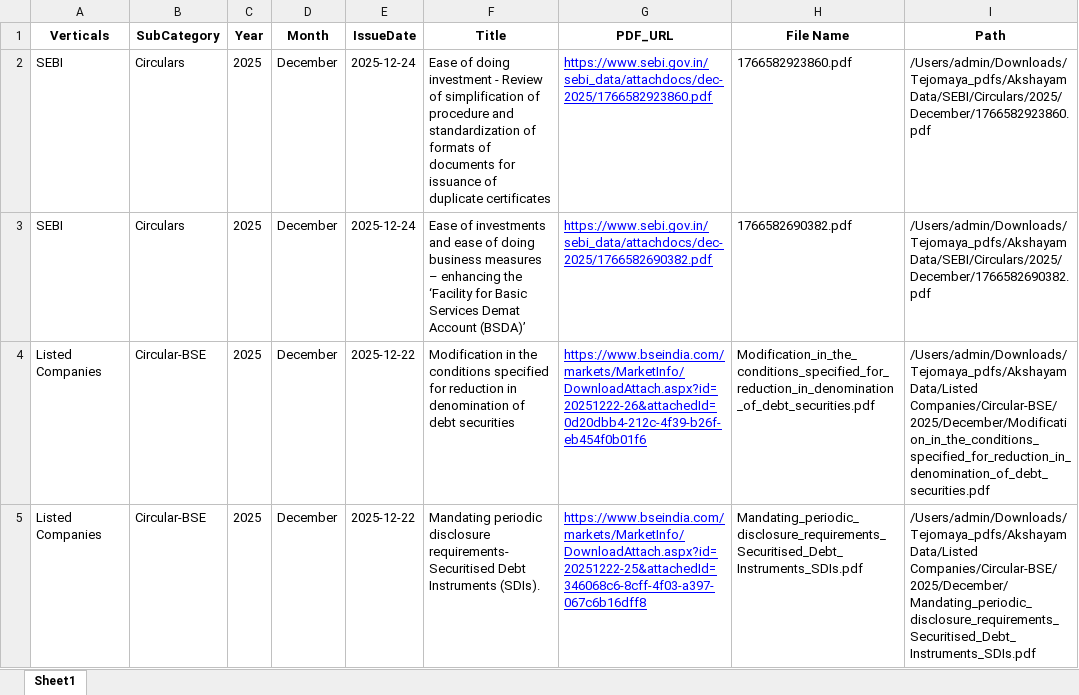
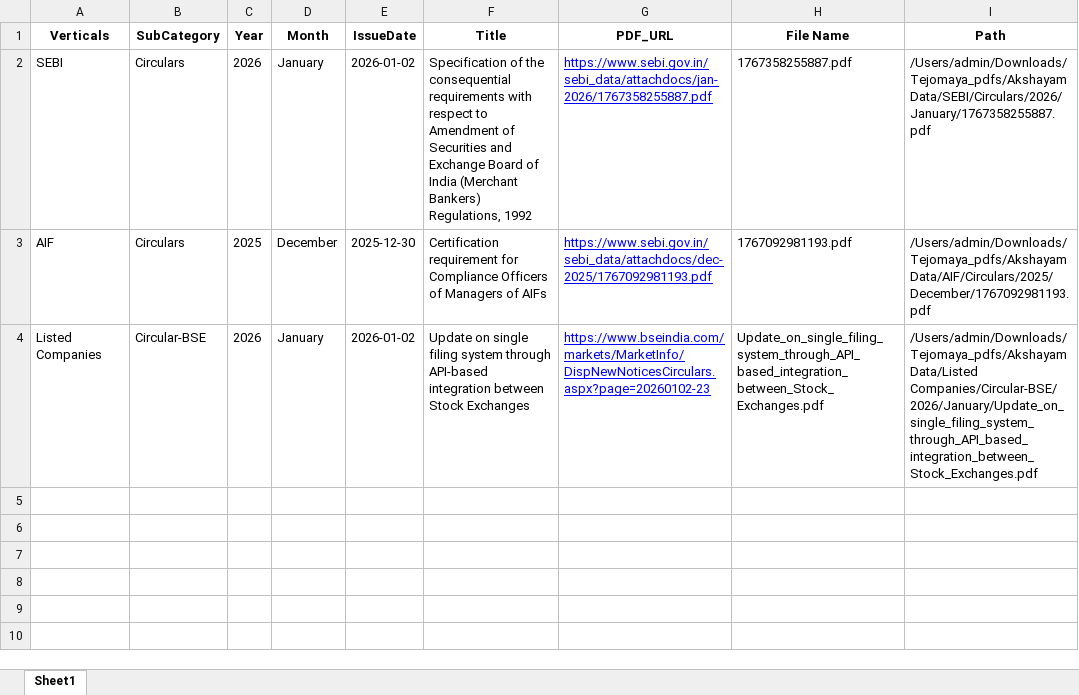
Before and after one commit to Indumatibv/Tejomaya_Akshayam, an Excel workbook: data/weekly_sebi_downloads.xlsx, sheet Sheet1, drawn as a sheet; values as stored, in another font and other column widths than the file's, no borders; the diff names each change by its address in the sheet, - before the commit and + after, or states it on an @@ line.

```diff
--- a/data/weekly_sebi_downloads.xlsx (sheet Sheet1)
+++ b/data/weekly_sebi_downloads.xlsx (sheet Sheet1)
-C2 (Year): 2025
+C2 (Year): 2026
-D2 (Month): December
+D2 (Month): January
-E2 (IssueDate): 2025-12-24
+E2 (IssueDate): 2026-01-02
-F2 (Title): Ease of doing investment - Review of simplification of procedure and standardization of formats of documents for issuance of duplicate certificates
+F2 (Title): Specification of the consequential requirements with respect to Amendment of Securities and Exchange Board of India (Merchant Bankers) Regulations, 1992
-G2 (PDF_URL): https://www.sebi.gov.in/sebi_data/attachdocs/dec-2025/1766582923860.pdf
+G2 (PDF_URL): https://www.sebi.gov.in/sebi_data/attachdocs/jan-2026/1767358255887.pdf
-H2 (File Name): 1766582923860.pdf
+H2 (File Name): 1767358255887.pdf
-I2 (Path): /Users/admin/Downloads/Tejomaya_pdfs/Akshayam Data/SEBI/Circulars/2025/December/1766582923860.pdf
+I2 (Path): /Users/admin/Downloads/Tejomaya_pdfs/Akshayam Data/SEBI/Circulars/2026/January/1767358255887.pdf
-A3 (Verticals): SEBI
+A3 (Verticals): AIF
-E3 (IssueDate): 2025-12-24
+E3 (IssueDate): 2025-12-30
-F3 (Title): Ease of investments and ease of doing business measures – enhancing the ‘Facility for Basic Services Demat Account (BSDA)’
+F3 (Title): Certification requirement for Compliance Officers of Managers of AIFs
-G3 (PDF_URL): https://www.sebi.gov.in/sebi_data/attachdocs/dec-2025/1766582690382.pdf
+G3 (PDF_URL): https://www.sebi.gov.in/sebi_data/attachdocs/dec-2025/1767092981193.pdf
-H3 (File Name): 1766582690382.pdf
+H3 (File Name): 1767092981193.pdf
-I3 (Path): /Users/admin/Downloads/Tejomaya_pdfs/Akshayam Data/SEBI/Circulars/2025/December/1766582690382.pdf
+I3 (Path): /Users/admin/Downloads/Tejomaya_pdfs/Akshayam Data/AIF/Circulars/2025/December/1767092981193.pdf
-C4 (Year): 2025
+C4 (Year): 2026
-D4 (Month): December
+D4 (Month): January
-E4 (IssueDate): 2025-12-22
+E4 (IssueDate): 2026-01-02
-F4 (Title): Modification in the conditions specified for reduction in denomination of debt securities
+F4 (Title): Update on single filing system through API-based integration between Stock Exchanges
-G4 (PDF_URL): https://www.bseindia.com/markets/MarketInfo/DownloadAttach.aspx?id=20251222-26&attachedId=0d20dbb4-212c-4f39-b26f-eb454f0b01f6
+G4 (PDF_URL): https://www.bseindia.com/markets/MarketInfo/DispNewNoticesCirculars.aspx?page=20260102-23
-H4 (File Name): Modification_in_the_conditions_specified_for_reduction_in_denomination_of_debt_securities.pdf
+H4 (File Name): Update_on_single_filing_system_through_API_based_integration_between_Stock_Exchanges.pdf
-I4 (Path): /Users/admin/Downloads/Tejomaya_pdfs/Akshayam Data/Listed Companies/Circular-BSE/2025/December/Modification_in_the_conditions_specified_for_reduction_in_denomination_of_debt_securities.pdf
+I4 (Path): /Users/admin/Downloads/Tejomaya_pdfs/Akshayam Data/Listed Companies/Circular-BSE/2026/January/Update_on_single_filing_system_through_API_based_integration_between_Stock_Exchanges.pdf
-row 5: Listed Companies | Circular-BSE | 2025 | December | 2025-12-22 | Mandating periodic disclosure requirements- Securitised Debt Instruments (SDIs). | https://www.bseindia.com/markets/MarketInfo/DownloadAttach.aspx?id=20251222-25&attachedId=346068c6-8cff-4f03-a397-067c6b16dff8 | Mandating_periodic_disclosure_requirements_Securitised_Debt_Instruments_SDIs.pdf | /Users/admin/Downloads/Tejomaya_pdfs/Akshayam Data/Listed Companies/Circular-BSE/2025/December/Mandating_periodic_disclosure_requirements_Securitised_Debt_Instruments_SDIs.pdf
```
Also changed, not shown: data/Links.xlsx, data/output_excels/2025-12-22_to_2025-12-28/Listed Companies.xlsx, 18 other files.
